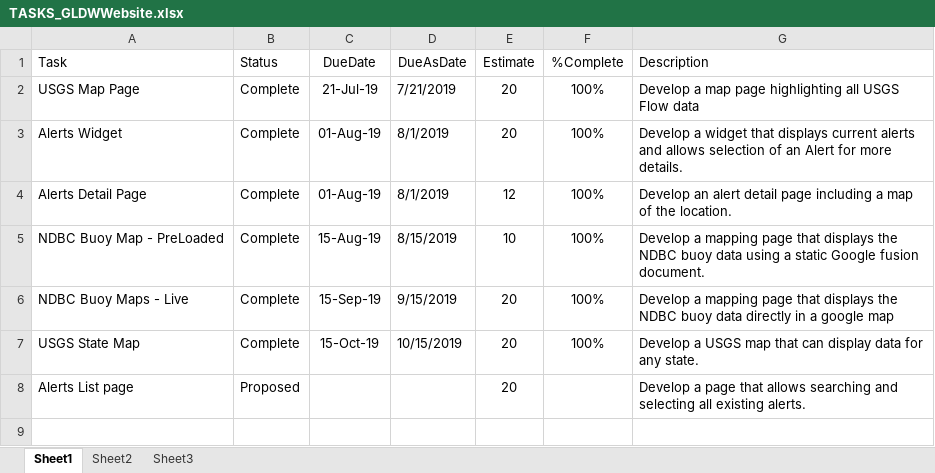
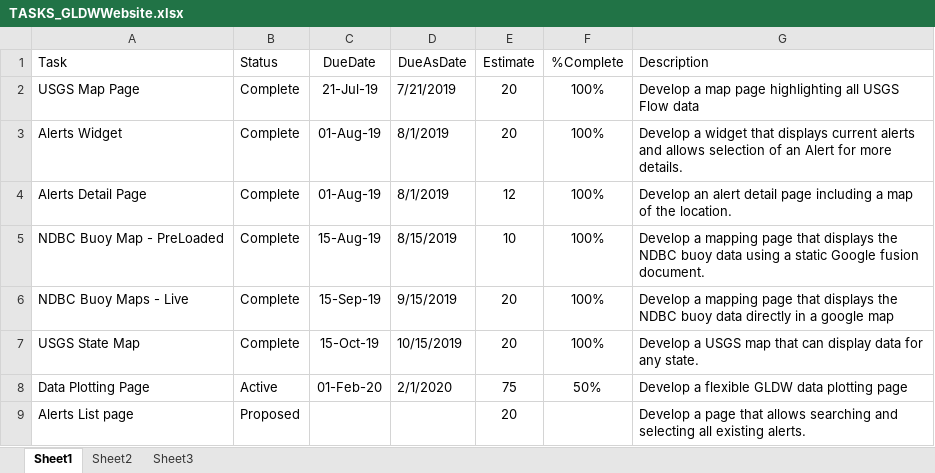
Before and after one commit to gldw/GLDW_DataWatershed, an Excel workbook: planning/TASKS_GLDWWebsite.xlsx, sheet Sheet1, drawn as a sheet; values as stored, in another font and other column widths than the file's, no borders; the diff names each change by its address in the sheet, - before the commit and + after, or states it on an @@ line.

```diff
--- a/planning/TASKS_GLDWWebsite.xlsx (sheet Sheet1)
+++ b/planning/TASKS_GLDWWebsite.xlsx (sheet Sheet1)
+row 8: Data Plotting Page | Active | 01-Feb-20 | 2/1/2020 | 75 | 50% | Develop a flexible GLDW data plotting page
```
Also changed, not shown: planning/TASKS_DataWatershed.xlsx, planning/TASKS_InstrumentToolkit.xlsx.
